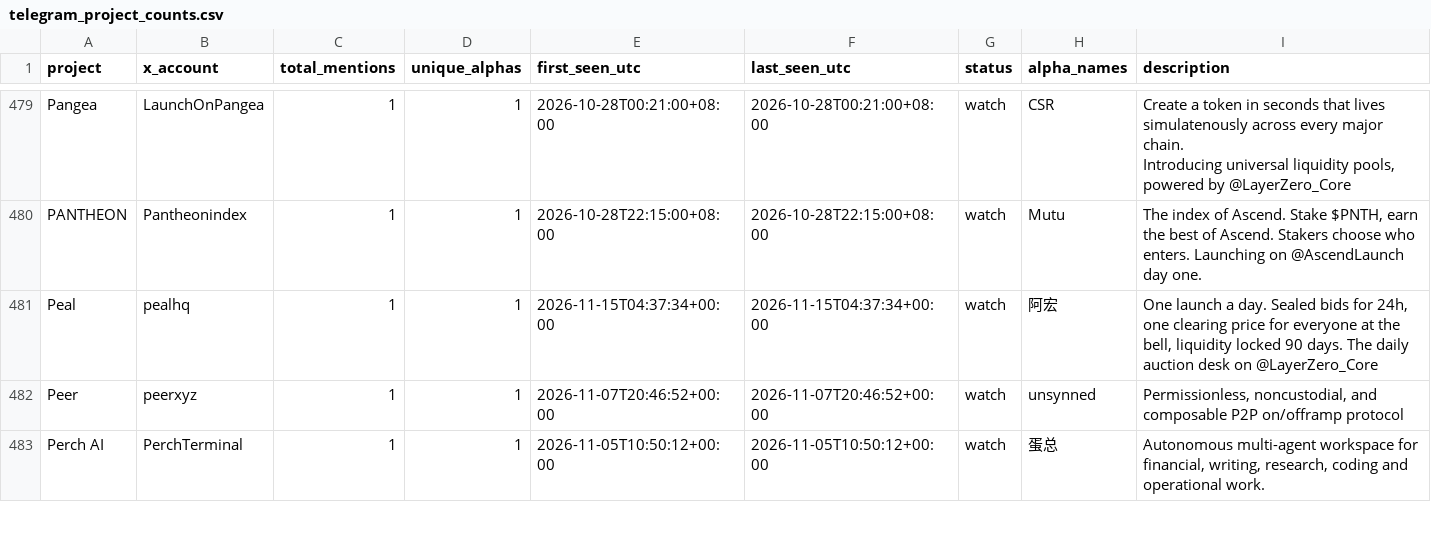
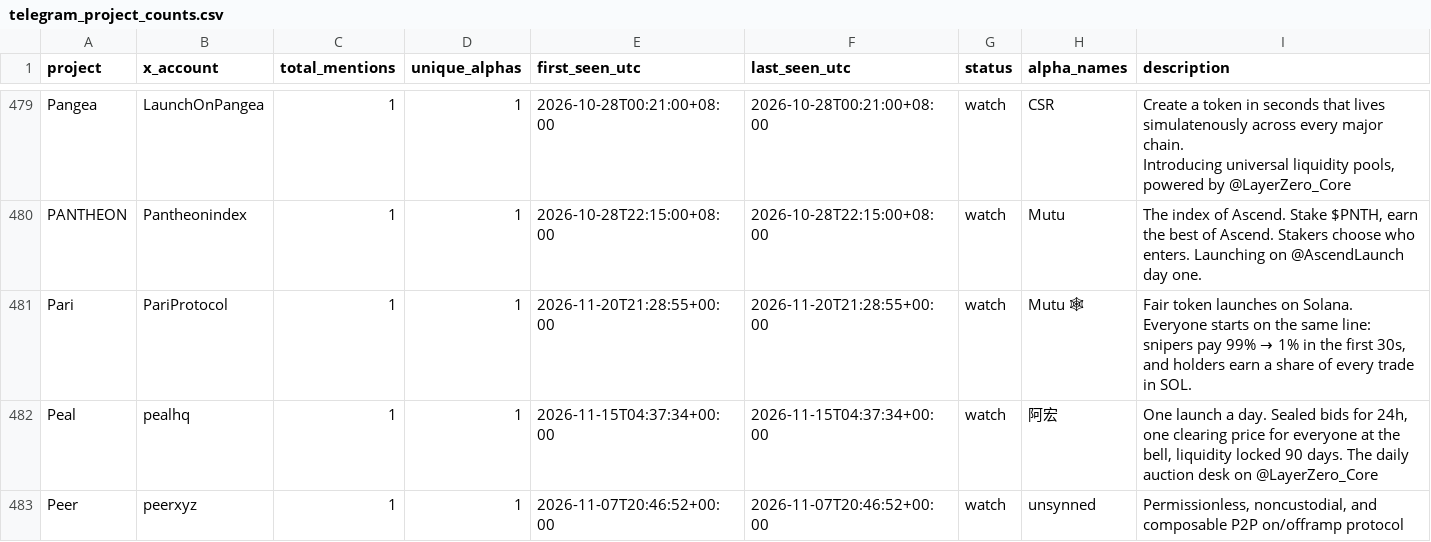
Before and after one commit to llzzqq111/alpha-monitor, a CSV file: telegram_project_counts.csv, drawn as a sheet; only a part is shown, gaps mark what is left out; the shorter side is filled out with more unchanged rows; ↵ is a line break in a cell; the diff covers the shown part only; the diff names each change by its address in the sheet, - before the commit and + after, or states it on an @@ line.

```diff
--- a/telegram_project_counts.csv
+++ b/telegram_project_counts.csv
+row 481: Pari | PariProtocol | 1 | 1 | 2026-11-20T21:28:55+00:00 | 2026-11-20T21:28:55+00:00 | watch | Mutu 🕸 | Fair token launches on Solana. ↵ Everyone starts on the same line: snipers pay 99% → 1% in the first 30s, and holders earn a share of every trade in SOL.
```
Also changed, not shown: 3 added rows elsewhere in this file, 5 other files.
